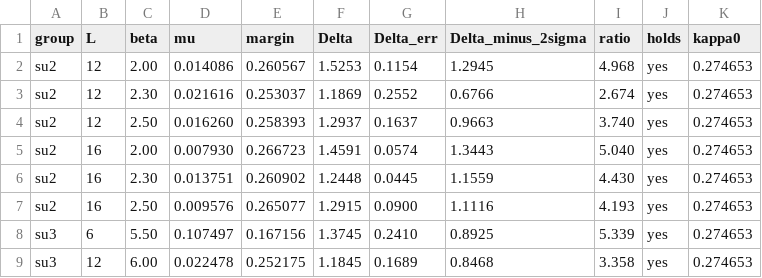
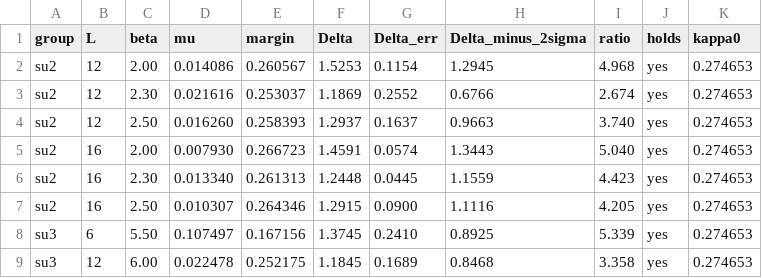
Before and after one commit to Agience/entroptics-mass-gap, a CSV file: research/data/9_6_dat_junction_residuals.csv, drawn as a sheet.

```diff
--- a/research/data/9_6_dat_junction_residuals.csv
+++ b/research/data/9_6_dat_junction_residuals.csv
@@ -5,4 +5,4 @@ su2,12,2.50,0.016260,0.258393,1.2937,0.1637,0.9663,3.740,yes,0.274653
 su2,16,2.00,0.007930,0.266723,1.4591,0.0574,1.3443,5.040,yes,0.274653
-su2,16,2.30,0.013751,0.260902,1.2448,0.0445,1.1559,4.430,yes,0.274653
-su2,16,2.50,0.009576,0.265077,1.2915,0.0900,1.1116,4.193,yes,0.274653
+su2,16,2.30,0.013340,0.261313,1.2448,0.0445,1.1559,4.423,yes,0.274653
+su2,16,2.50,0.010307,0.264346,1.2915,0.0900,1.1116,4.205,yes,0.274653
 su3,6,5.50,0.107497,0.167156,1.3745,0.2410,0.8925,5.339,yes,0.274653
```
Also changed, not shown: 59 other files.
